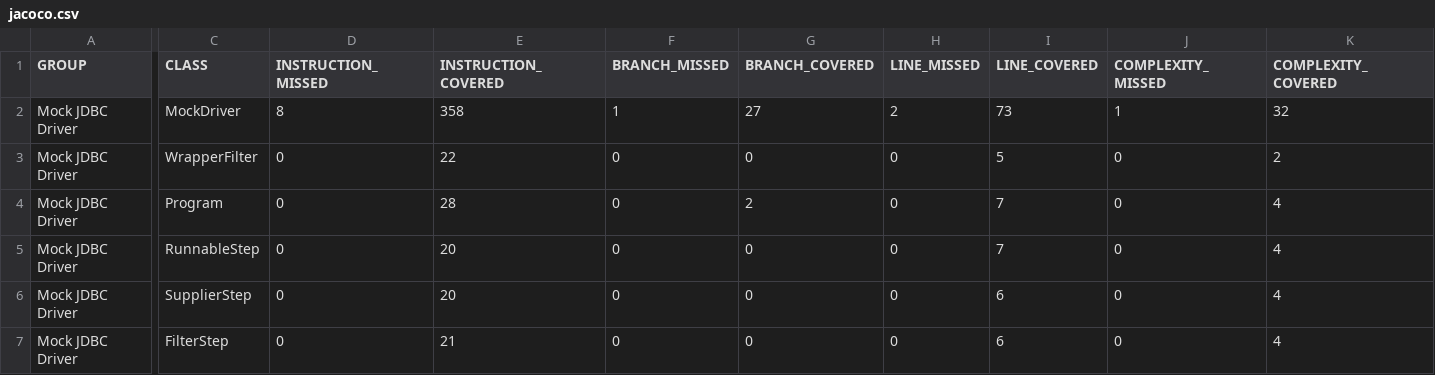
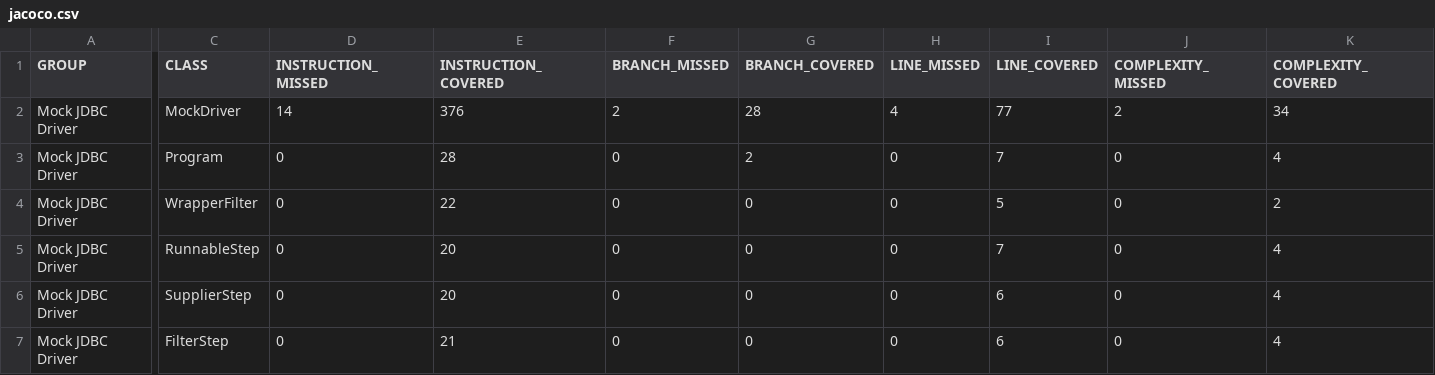
Before and after one commit to karstenspang/mockjdbc, a CSV file: jacoco/jacoco.csv, drawn as a sheet; only a part is shown, gaps mark what is left out; the diff covers the shown part only; the diff names each change by its address in the sheet, - before the commit and + after, or states it on an @@ line.

```diff
--- a/jacoco/jacoco.csv
+++ b/jacoco/jacoco.csv
-D2 (INSTRUCTION_MISSED): 8
+D2 (INSTRUCTION_MISSED): 14
-E2 (INSTRUCTION_COVERED): 358
+E2 (INSTRUCTION_COVERED): 376
-F2 (BRANCH_MISSED): 1
+F2 (BRANCH_MISSED): 2
-G2 (BRANCH_COVERED): 27
+G2 (BRANCH_COVERED): 28
-H2 (LINE_MISSED): 2
+H2 (LINE_MISSED): 4
-I2 (LINE_COVERED): 73
+I2 (LINE_COVERED): 77
-J2 (COMPLEXITY_MISSED): 1
+J2 (COMPLEXITY_MISSED): 2
-K2 (COMPLEXITY_COVERED): 32
+K2 (COMPLEXITY_COVERED): 34
@@ row 4 moved to row 3: Mock JDBC Driver @@
```
Also changed, not shown: 1 edited cell elsewhere in this file, 51 other files.
